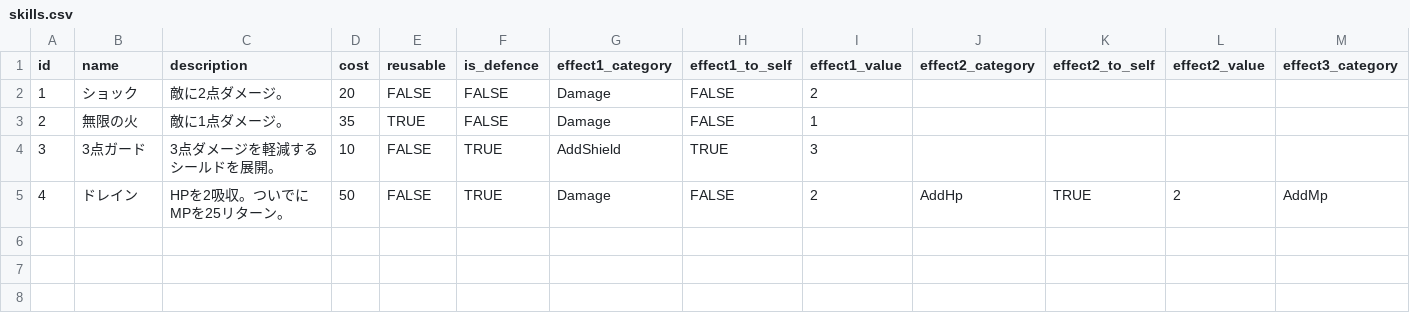
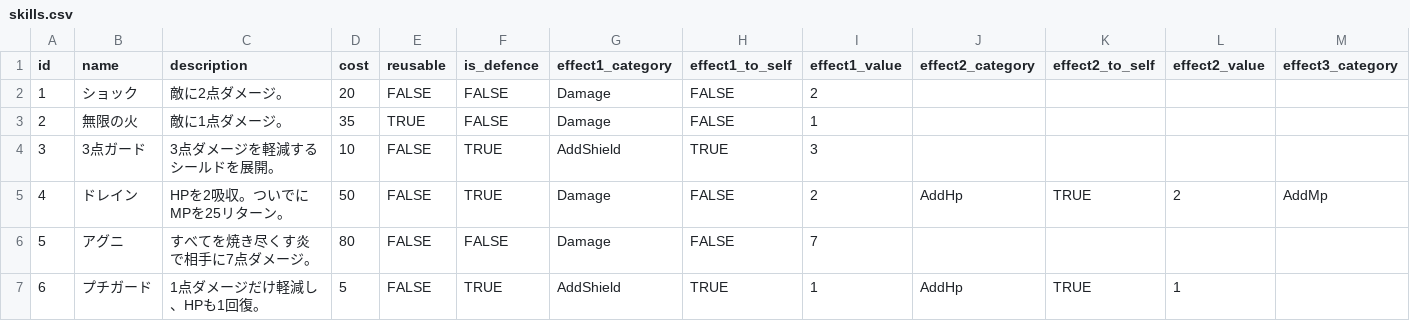
Before and after one commit to jyllsarta/stray-masterdata, a CSV file: seeds/skills.csv, drawn as a sheet; only a part is shown; rows hold the shown columns only; the diff names each change by its address in the sheet, - before the commit and + after, or states it on an @@ line.

```diff
--- a/seeds/skills.csv
+++ b/seeds/skills.csv
+row 6: 5 | アグニ | すべてを焼き尽くす炎で相手に7点ダメージ。 | 80 | FALSE | FALSE | Damage | FALSE | 7
+row 7: 6 | プチガード | 1点ダメージだけ軽減し、HPも1回復。 | 5 | FALSE | TRUE | AddShield | TRUE | 1 | AddHp | TRUE | 1
```
Also changed, not shown: seeds/relics.csv, 1 other file.
